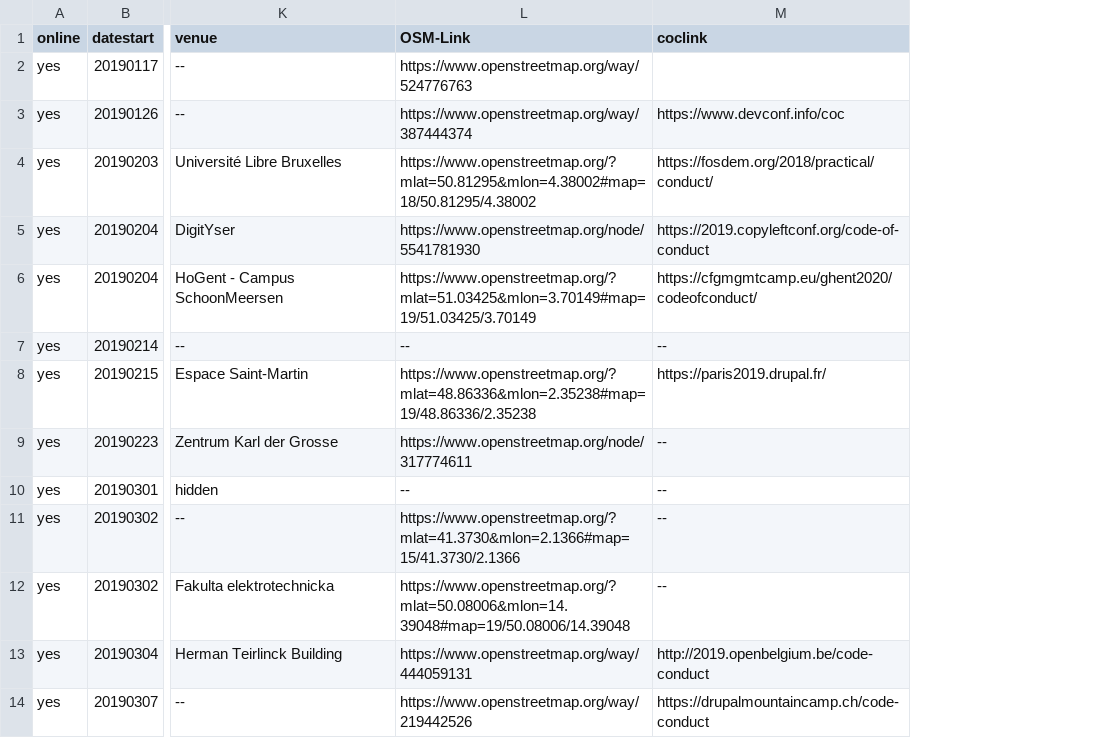
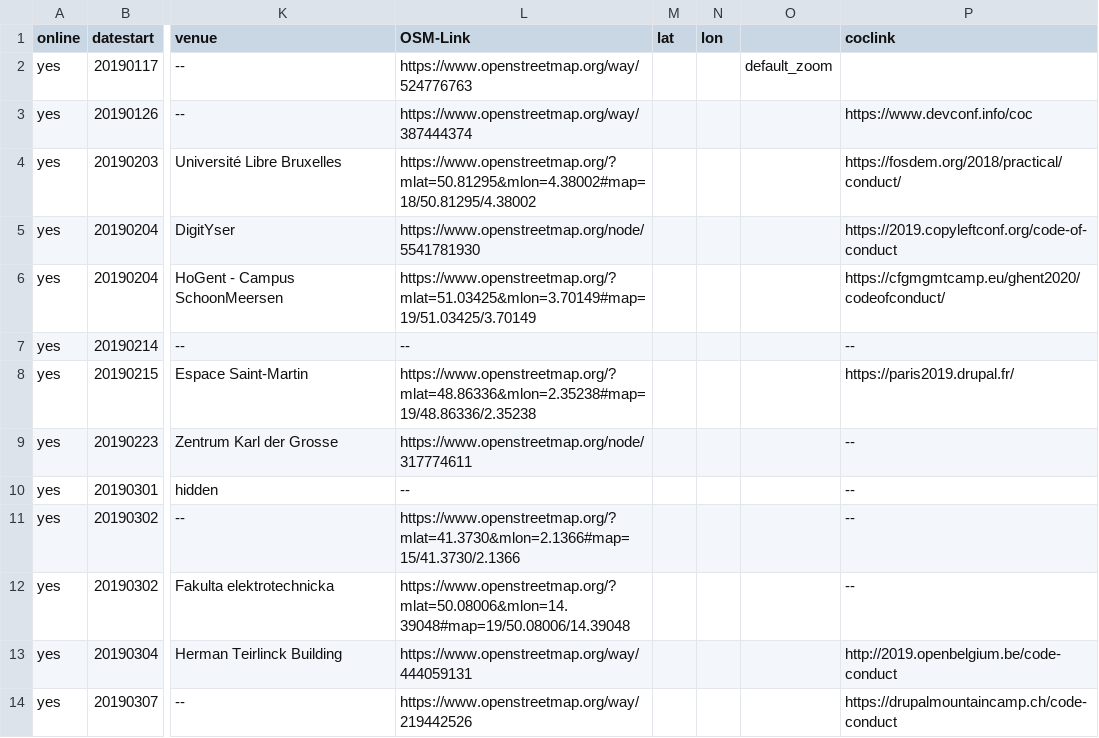
Before and after one commit to foss-events/website, a CSV file: 2019_events_db.csv, drawn as a sheet; only a part is shown, gaps mark what is left out; the diff names each change by its address in the sheet, - before the commit and + after, or states it on an @@ line.

Commit message:
Add default zoom

```diff
--- a/2019_events_db.csv
+++ b/2019_events_db.csv
+column M (lat), empty
+column N (lon), empty
+column O, row 2: default_zoom
```
Also changed, not shown: 2020_events_db.csv.
